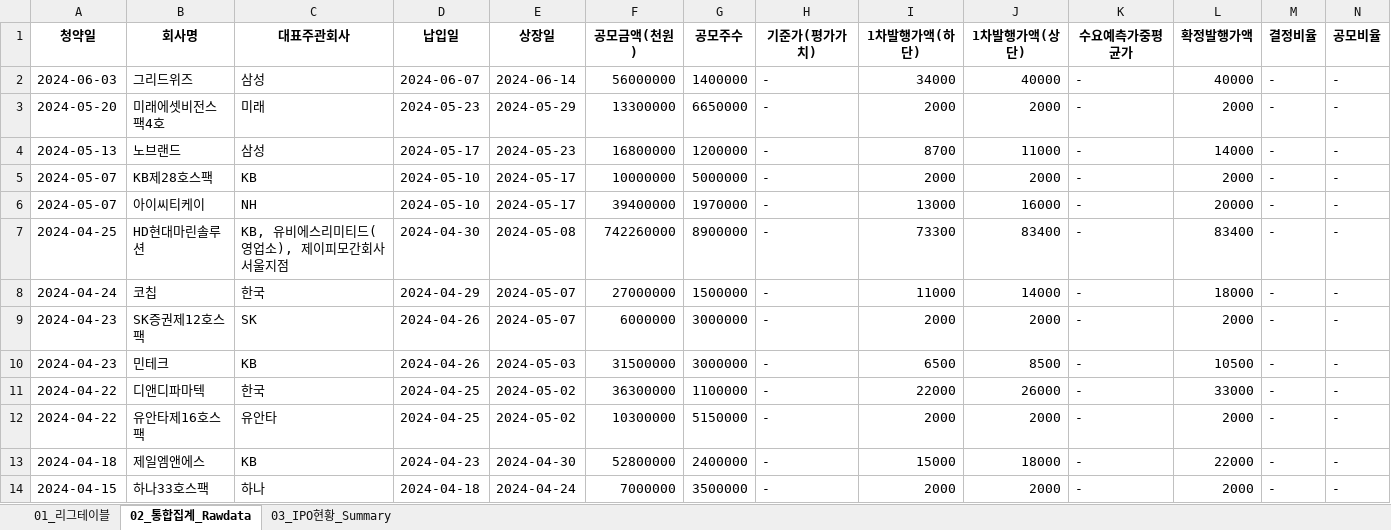
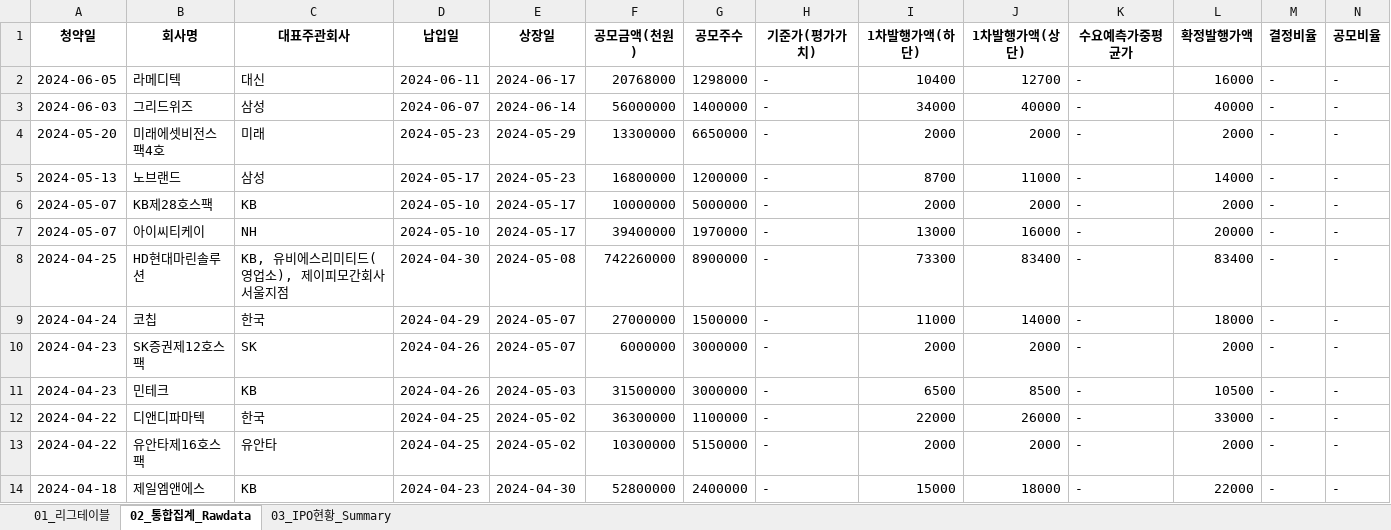
Before and after one commit to Kis-ds/IPO, an Excel workbook: datasets/corporate-finance-data.xlsx, sheet 02_통합집계_Rawdata, drawn as a sheet; only a part is shown; values as stored, in another font and other column widths than the file's, no borders; removed rows and columns are numbered as before the commit, all else as after; rows hold the shown columns only; the diff names each change by its address in the sheet, - before the commit and + after, or states it on an @@ line.

```diff
--- a/datasets/corporate-finance-data.xlsx (sheet 02_통합집계_Rawdata)
+++ b/datasets/corporate-finance-data.xlsx (sheet 02_통합집계_Rawdata)
+row 2: 2024-06-05 | 라메디텍 | 대신 | 2024-06-11 | 2024-06-17 | 20768000 | 1298000 | - | 10400 | 12700 | - | 16000 | - | -
-row 14: 2024-04-15 | 하나33호스팩 | 하나 | 2024-04-18 | 2024-04-24 | 7000000 | 3500000 | - | 2000 | 2000 | - | 2000 | - | -
```
Also changed, not shown: sheet 01_리그테이블, sheet 03_IPO현황_Summary, datasets/form1.xlsx, datasets/form2.xlsx, 4 other files.
